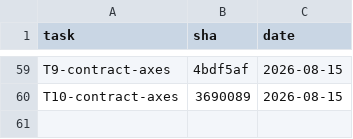
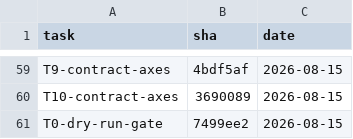
Before and after one commit to 2026-Engineering-Contest/MCPeak, a TSV file: docs/task-integration-ledger.tsv, drawn as a sheet; only a part is shown, gaps mark what is left out.

```diff
--- a/docs/task-integration-ledger.tsv
+++ b/docs/task-integration-ledger.tsv
@@ -60 +60,2 @@ T9-contract-axes	4bdf5af	2026-08-15
 T10-contract-axes	3690089	2026-08-15
+T0-dry-run-gate	7499ee2	2026-08-15
```
